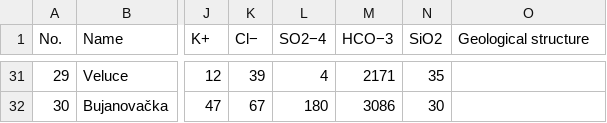
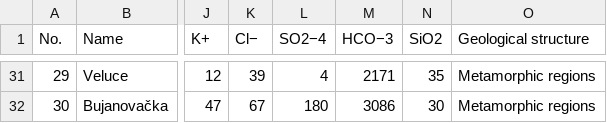
Before and after one commit to mv-xion/STAT394_Group_6, a CSV file: Data/Hydrochemical Data.csv, drawn as a sheet; only a part is shown, gaps mark what is left out; the diff covers the shown part only; the diff names each change by its address in the sheet, - before the commit and + after, or states it on an @@ line.

```diff
--- a/Data/Hydrochemical Data.csv
+++ b/Data/Hydrochemical Data.csv
-O31:O32 (Geological structure): (empty)
+O31:O32 (Geological structure): Metamorphic regions
```
Also changed, not shown: 24 edited cells elsewhere in this file, 1 other file.
